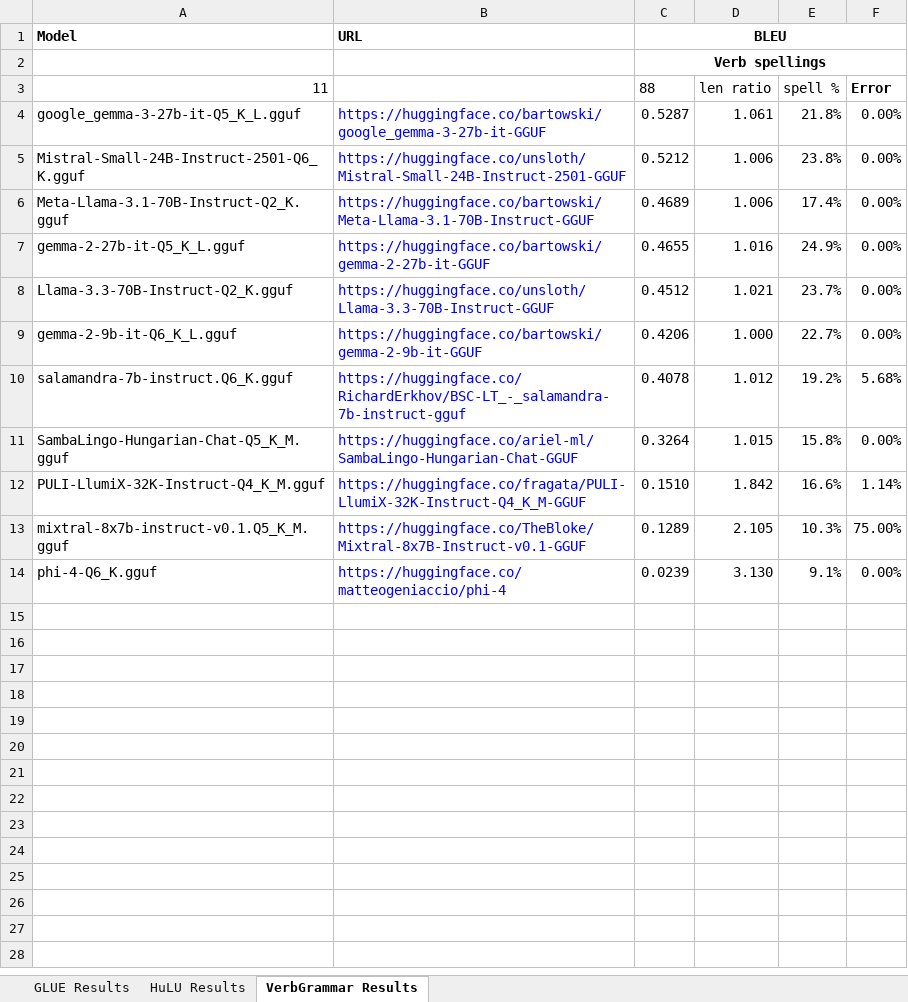
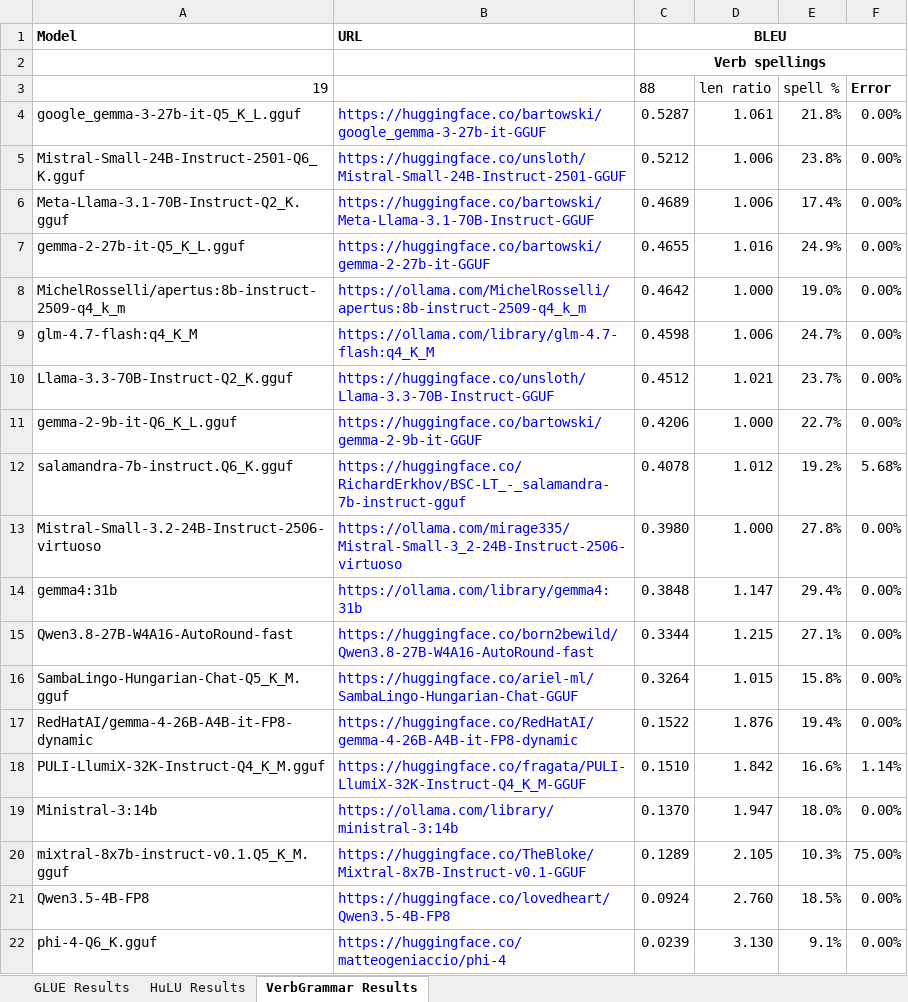
Before and after one commit to cyborgyn/ai_notebooks, an Excel workbook: LLM_Eval.xlsx, sheet VerbGrammar Results, drawn as a sheet; values as stored, in another font and other column widths than the file's, no borders; charts and pictures and conditional formats not drawn; the diff names each change by its address in the sheet, - before the commit and + after, or states it on an @@ line.

```diff
--- a/LLM_Eval.xlsx (sheet VerbGrammar Results)
+++ b/LLM_Eval.xlsx (sheet VerbGrammar Results)
-A3: 11
+A3: 19
+row 8: MichelRosselli/apertus:8b-instruct-2509-q4_k_m | https://ollama.com/MichelRosselli/apertus:8b-instruct-2509-q4_k_m | 0.4642 | 1.000 | 19.0% | 0.00%
+row 9: glm-4.7-flash:q4_K_M | https://ollama.com/library/glm-4.7-flash:q4_K_M | 0.4598 | 1.006 | 24.7% | 0.00%
+row 13: Mistral-Small-3.2-24B-Instruct-2506-virtuoso | https://ollama.com/mirage335/Mistral-Small-3_2-24B-Instruct-2506-virtuoso | 0.3980 | 1.000 | 27.8% | 0.00%
+row 14: gemma4:31b | https://ollama.com/library/gemma4:31b | 0.3848 | 1.147 | 29.4% | 0.00%
+row 15: Qwen3.8-27B-W4A16-AutoRound-fast | https://huggingface.co/born2bewild/Qwen3.8-27B-W4A16-AutoRound-fast | 0.3344 | 1.215 | 27.1% | 0.00%
+row 17: RedHatAI/gemma-4-26B-A4B-it-FP8-dynamic | https://huggingface.co/RedHatAI/gemma-4-26B-A4B-it-FP8-dynamic | 0.1522 | 1.876 | 19.4% | 0.00%
+row 19: Ministral-3:14b | https://ollama.com/library/ministral-3:14b | 0.1370 | 1.947 | 18.0% | 0.00%
+row 21: Qwen3.5-4B-FP8 | https://huggingface.co/lovedheart/Qwen3.5-4B-FP8 | 0.0924 | 2.760 | 18.5% | 0.00%
```
Also changed, not shown: sheet HuLU Results, sheet GLUE Results, formulas that keep their value, 5 other files.
